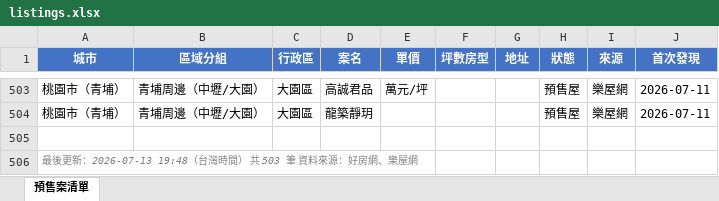
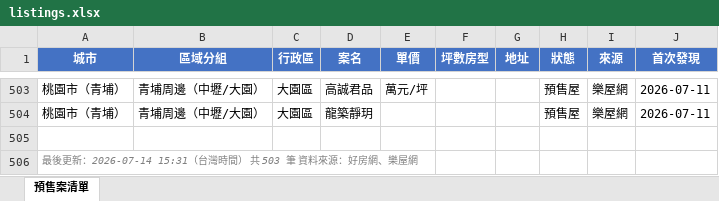
Before and after one commit to Hsiaoann/presale-tracker, an Excel workbook: listings.xlsx, sheet 預售案清單, drawn as a sheet; only a part is shown, gaps mark what is left out; values as stored, in another font and other column widths than the file's, no borders; the diff names each change by its address in the sheet, - before the commit and + after, or states it on an @@ line.

Commit message:
update listings

```diff
--- a/listings.xlsx (sheet 預售案清單)
+++ b/listings.xlsx (sheet 預售案清單)
-A506 (城市): …後更新：2026-07-13 19:48（台灣時…
+A506 (城市): …後更新：2026-07-14 15:31（台灣時…
```
